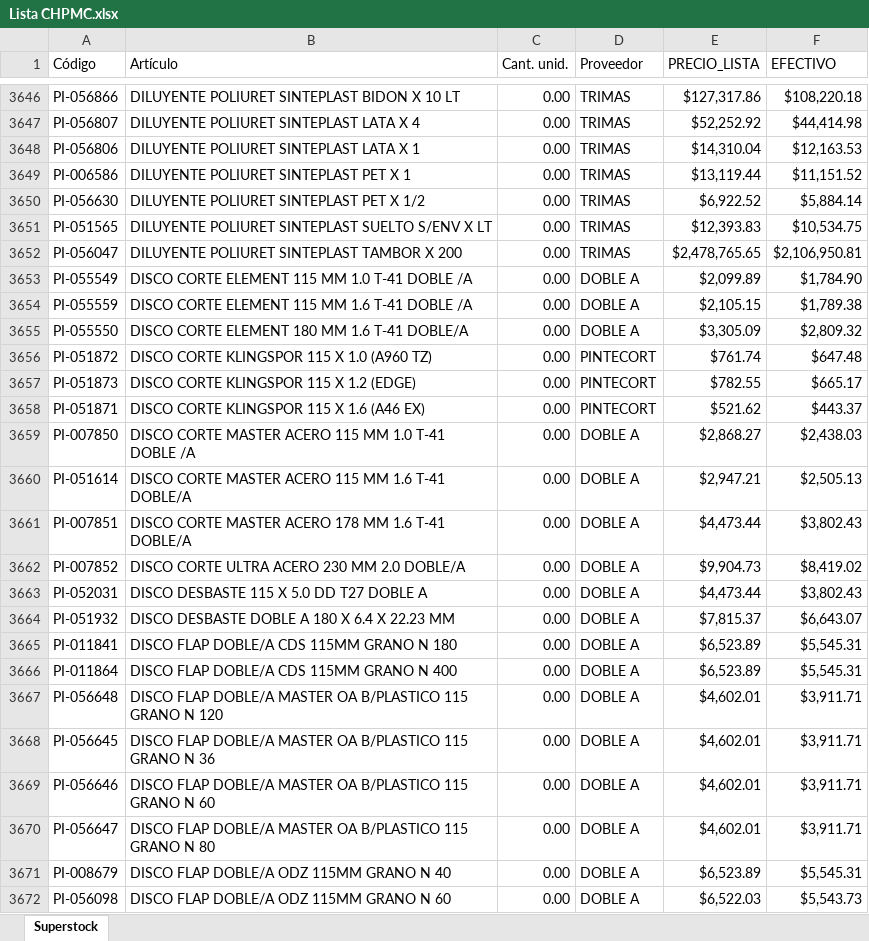
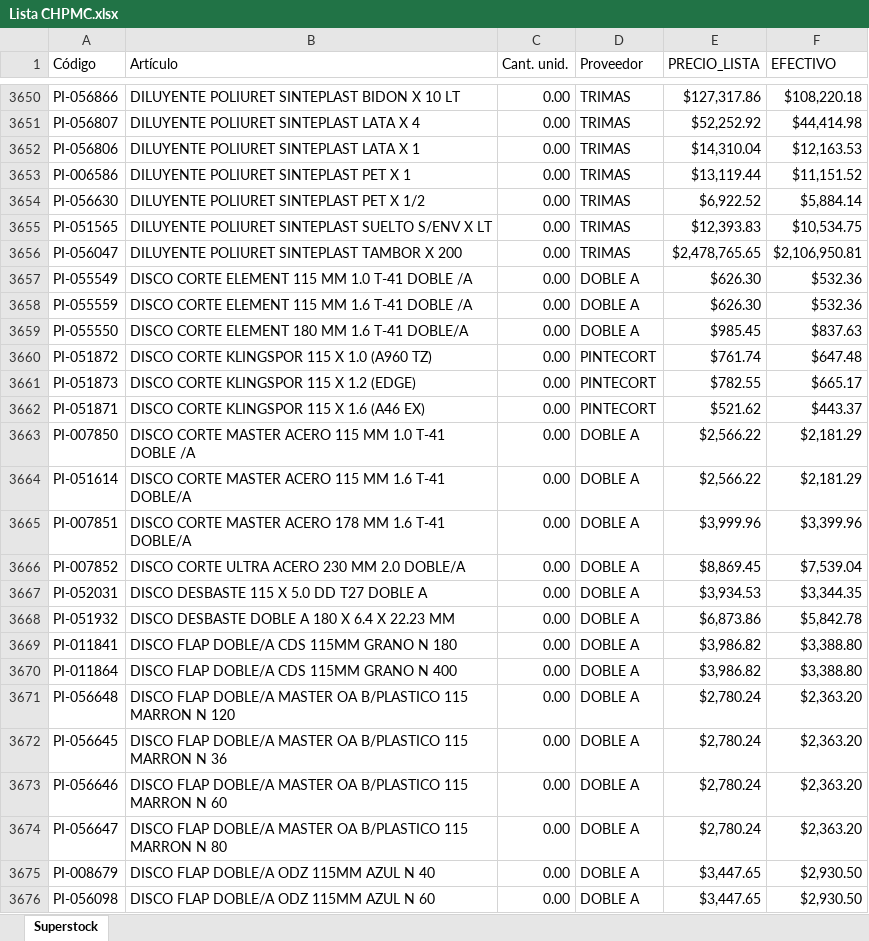
Before and after one commit to RGLopez1982/consulta, an Excel workbook: Lista CHPMC.xlsx, sheet Superstock, drawn as a sheet; only a part is shown, gaps mark what is left out; values as stored, in another font and other column widths than the file's, no borders; addresses are those after the commit; the diff covers the shown part only; the diff names each change by its address in the sheet, - before the commit and + after, or states it on an @@ line.

```diff
--- a/Lista CHPMC.xlsx (sheet Superstock)
+++ b/Lista CHPMC.xlsx (sheet Superstock)
-E3657 (PRECIO_LISTA): $2,099.89
+E3657 (PRECIO_LISTA): $626.30
-F3657 (EFECTIVO): $1,784.90
+F3657 (EFECTIVO): $532.36
-E3658 (PRECIO_LISTA): $2,105.15
+E3658 (PRECIO_LISTA): $626.30
-F3658 (EFECTIVO): $1,789.38
+F3658 (EFECTIVO): $532.36
-E3659 (PRECIO_LISTA): $3,305.09
+E3659 (PRECIO_LISTA): $985.45
-F3659 (EFECTIVO): $2,809.32
+F3659 (EFECTIVO): $837.63
-E3663 (PRECIO_LISTA): $2,868.27
+E3663 (PRECIO_LISTA): $2,566.22
-F3663 (EFECTIVO): $2,438.03
+F3663 (EFECTIVO): $2,181.29
-E3664 (PRECIO_LISTA): $2,947.21
+E3664 (PRECIO_LISTA): $2,566.22
-F3664 (EFECTIVO): $2,505.13
+F3664 (EFECTIVO): $2,181.29
-E3665 (PRECIO_LISTA): $4,473.44
+E3665 (PRECIO_LISTA): $3,999.96
-F3665 (EFECTIVO): $3,802.43
+F3665 (EFECTIVO): $3,399.96
-E3666 (PRECIO_LISTA): $9,904.73
+E3666 (PRECIO_LISTA): $8,869.45
-F3666 (EFECTIVO): $8,419.02
+F3666 (EFECTIVO): $7,539.04
-E3667 (PRECIO_LISTA): $4,473.44
+E3667 (PRECIO_LISTA): $3,934.53
-F3667 (EFECTIVO): $3,802.43
+F3667 (EFECTIVO): $3,344.35
-E3668 (PRECIO_LISTA): $7,815.37
+E3668 (PRECIO_LISTA): $6,873.86
-F3668 (EFECTIVO): $6,643.07
+F3668 (EFECTIVO): $5,842.78
-E3669:E3670 (PRECIO_LISTA): $6,523.89
+E3669:E3670 (PRECIO_LISTA): $3,986.82
-F3669:F3670 (EFECTIVO): $5,545.31
+F3669:F3670 (EFECTIVO): $3,388.80
-B3671 (Artículo): …B/PLASTICO 115 GRANO N 120
+B3671 (Artículo): …B/PLASTICO 115 MARRON N 120
-E3671:E3674 (PRECIO_LISTA): $4,602.01
+E3671:E3674 (PRECIO_LISTA): $2,780.24
-F3671:F3674 (EFECTIVO): $3,911.71
+F3671:F3674 (EFECTIVO): $2,363.20
-B3672 (Artículo): …B/PLASTICO 115 GRANO N 36
+B3672 (Artículo): …B/PLASTICO 115 MARRON N 36
-B3673 (Artículo): …B/PLASTICO 115 GRANO N 60
+B3673 (Artículo): …B/PLASTICO 115 MARRON N 60
-B3674 (Artículo): …B/PLASTICO 115 GRANO N 80
+B3674 (Artículo): …B/PLASTICO 115 MARRON N 80
-B3675 (Artículo): DISCO FLAP DOBLE/A ODZ 115MM GRANO N 40
+B3675 (Artículo): DISCO FLAP DOBLE/A ODZ 115MM AZUL N 40
-E3675 (PRECIO_LISTA): $6,523.89
+E3675 (PRECIO_LISTA): $3,447.65
-F3675 (EFECTIVO): $5,545.31
+F3675 (EFECTIVO): $2,930.50
-B3676 (Artículo): DISCO FLAP DOBLE/A ODZ 115MM GRANO N 60
+B3676 (Artículo): DISCO FLAP DOBLE/A ODZ 115MM AZUL N 60
-E3676 (PRECIO_LISTA): $6,522.03
+E3676 (PRECIO_LISTA): $3,447.65
-F3676 (EFECTIVO): $5,543.73
+F3676 (EFECTIVO): $2,930.50
```
Also changed, not shown: 5 added rows, 4 removed rows and 774 edited cells elsewhere in this sheet.
